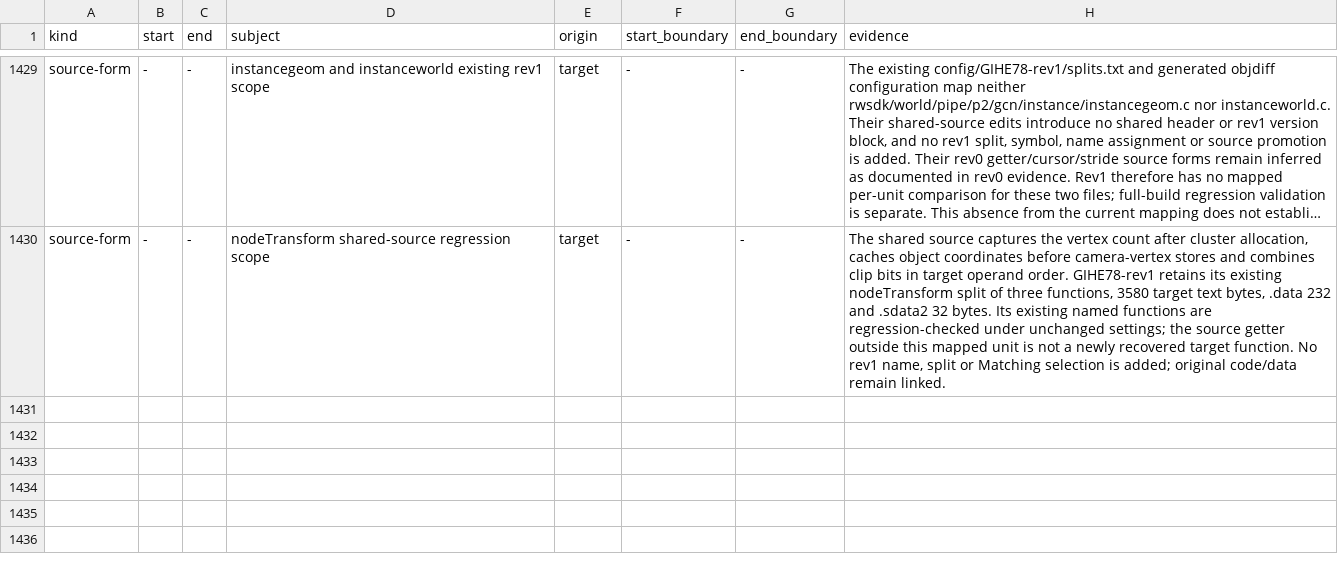
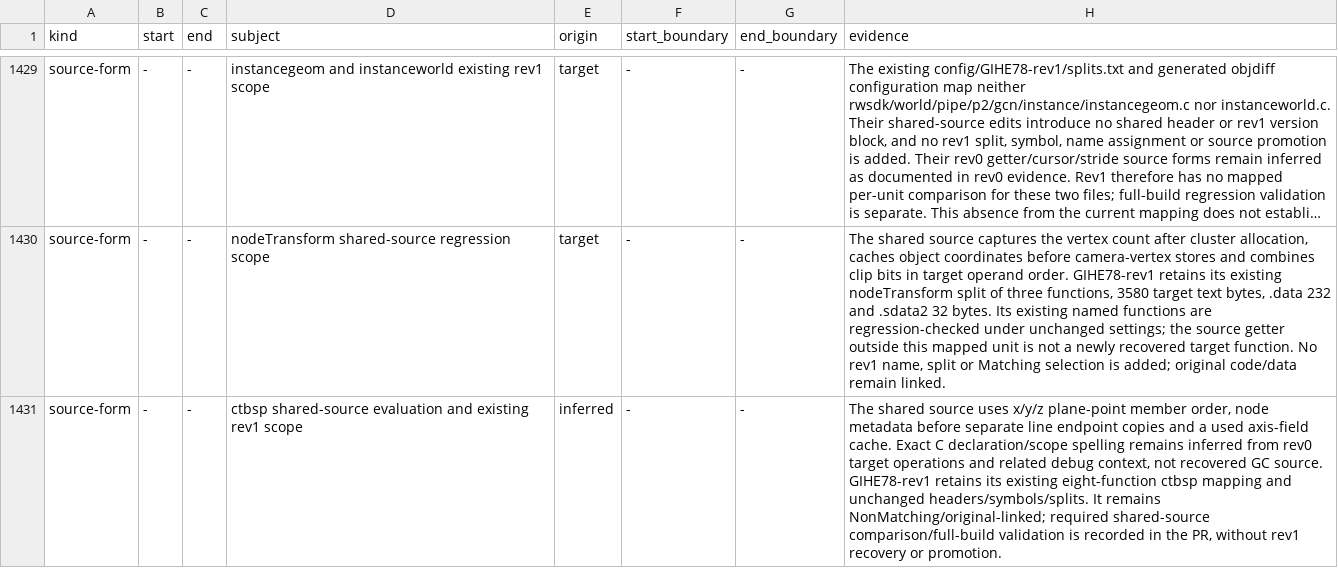
Before and after one commit to mitsevox/n100f, a TSV file: config/GIHE78-rev1/evidence.tsv, drawn as a sheet; only a part is shown, gaps mark what is left out; long unchanged cells end in …; the diff names each change by its address in the sheet, - before the commit and + after, or states it on an @@ line.

Commit message:
Match all collision BSP functions with supported traversal forms

```diff
--- a/config/GIHE78-rev1/evidence.tsv
+++ b/config/GIHE78-rev1/evidence.tsv
+row 1431: source-form | - | - | ctbsp shared-source evaluation and existing rev1 scope | inferred | - | - | The shared source uses x/y/z plane-point member order, node metadata before separate line endpoint copies and a used axis-field cache. Exact C declaration/scope spelling remains inferred from rev0 target operations and related debug context, not recovered GC source. GIHE78-rev1 retains its existing eight-function ctbsp mapping and unchanged headers/symbols/splits. It remains NonMatching/original-linked; required shared-source comparison/full-build validation is recorded in the PR, without rev1 recovery or promotion.
```
Also changed, not shown: 3 other files.
